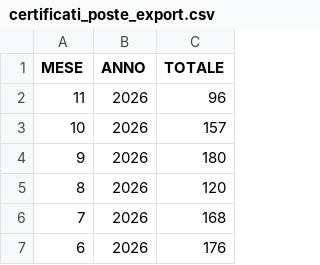
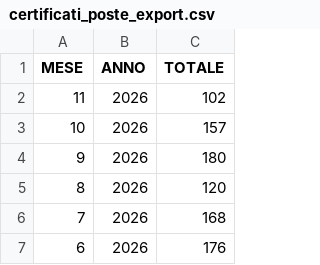
Before and after one commit to italia/anpr-opendata, a CSV file: data/certificati_poste_export.csv, drawn as a sheet; only a part is shown.

Commit message:
Update data 19-11-2026 10:39:24.777

```diff
--- a/data/certificati_poste_export.csv
+++ b/data/certificati_poste_export.csv
@@ -1,3 +1,3 @@
 MESE,ANNO,TOTALE
-11,2026,96
+11,2026,102
 10,2026,157
```
